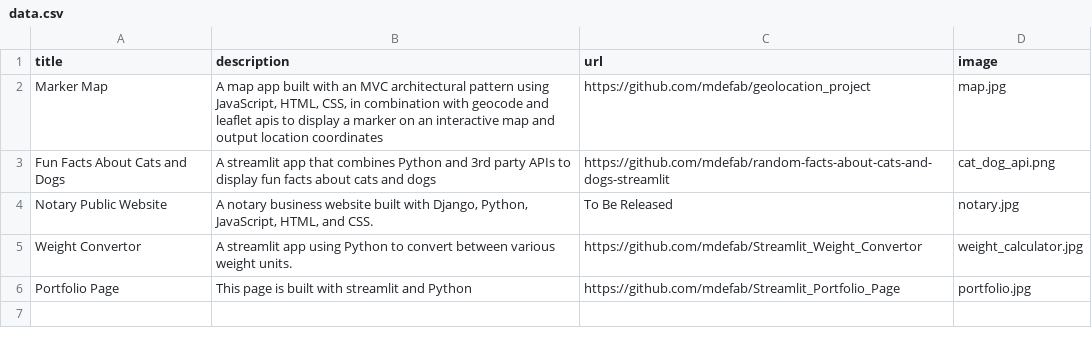
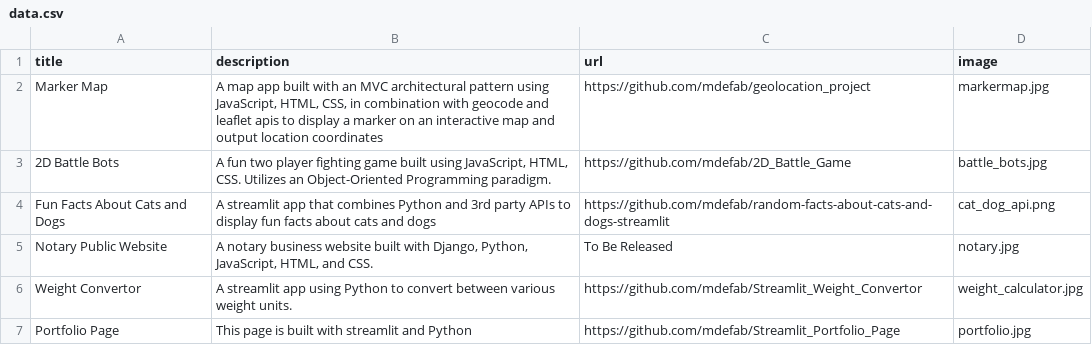
Before and after one commit to mdefab/Streamlit_Portfolio_Page, a CSV file: data.csv, drawn as a sheet.

Commit message:
Add battle bots to portfolio and update map image

```diff
--- a/data.csv
+++ b/data.csv
@@ -1,3 +1,4 @@
 title;description;url;image
-Marker Map; A map app built with an MVC architectural pattern using JavaScript, HTML, CSS, in combination with geocode and leaflet apis to display a marker on an interactive map and output location coordinates;https://github.com/mdefab/geolocation_project;map.jpg
+Marker Map; A map app built with an MVC architectural pattern using JavaScript, HTML, CSS, in combination with geocode and leaflet apis to display a marker on an interactive map and output location coordinates;https://github.com/mdefab/geolocation_project;markermap.jpg
+2D Battle Bots; A fun two player fighting game built using JavaScript, HTML, CSS. Utilizes an Object-Oriented Programming paradigm.;https://github.com/mdefab/2D_Battle_Game;battle_bots.jpg
 Fun Facts About Cats and Dogs;A streamlit app that combines Python and 3rd party APIs to display fun facts about cats and dogs;https://github.com/mdefab/random-facts-about-cats-and-dogs-streamlit;cat_dog_api.png
```
Also changed, not shown: 4 other files.
